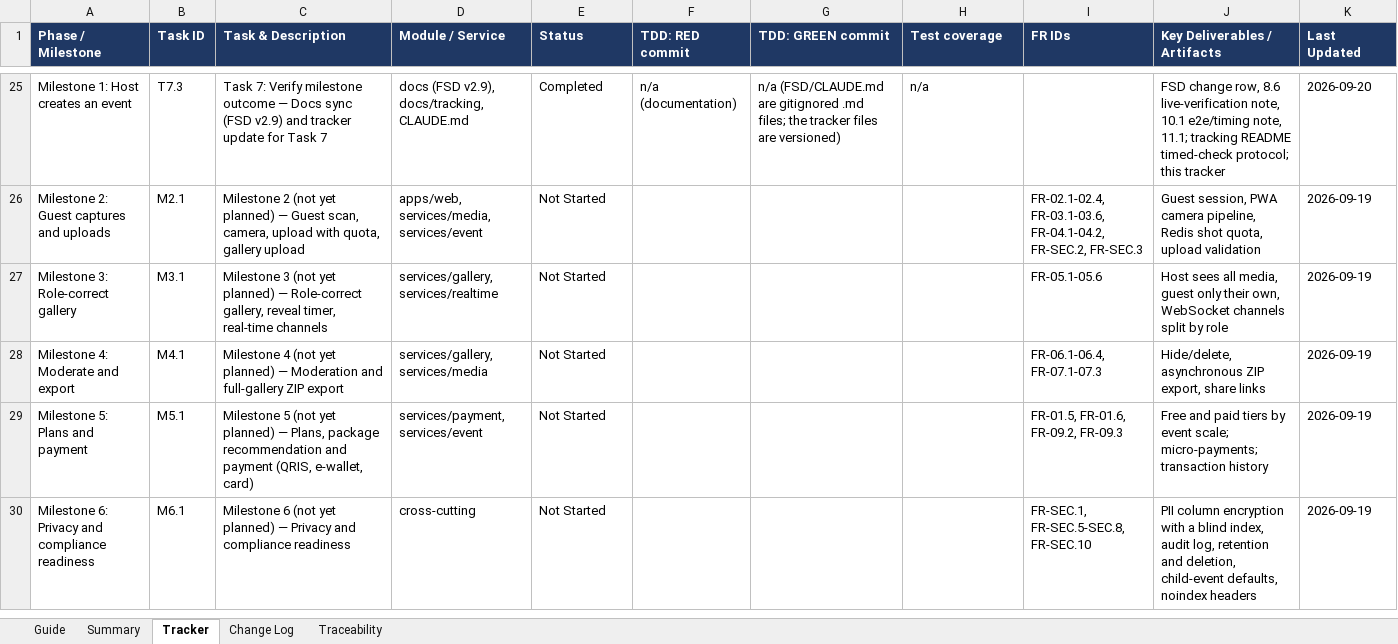
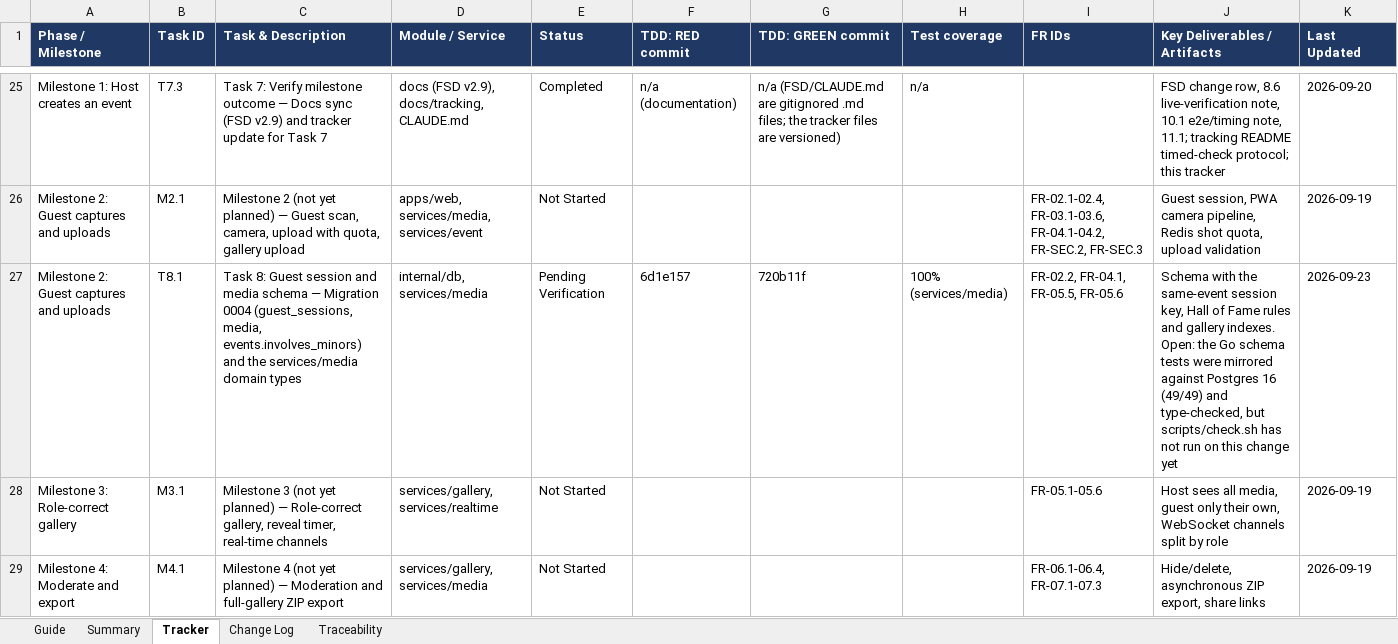
Before and after one commit to Briyantama/SELA, an Excel workbook: docs/tracking/SELA_Progress_Tracker.xlsx, sheet Tracker, drawn as a sheet; only a part is shown, gaps mark what is left out; the shorter side is filled out with more unchanged rows; values as stored, in another font and other column widths than the file's, no borders; conditional formats not drawn; the diff names each change by its address in the sheet, - before the commit and + after, or states it on an @@ line.

```diff
--- a/docs/tracking/SELA_Progress_Tracker.xlsx (sheet Tracker)
+++ b/docs/tracking/SELA_Progress_Tracker.xlsx (sheet Tracker)
+row 27: Milestone 2: Guest captures and uploads | T8.1 | Task 8: Guest session and media schema — Migration 0004 (guest_sessions, media, events.involves_minors) and the services/media domain types | internal/db, services/media | Pending Verification | 6d1e157 | 720b11f | 100% (services/media) | FR-02.2, FR-04.1, FR-05.5, FR-05.6 | Schema with the same-event session key, Hall of Fame rules and gallery indexes. Open: the Go schema tests were mirrored against Postgres 16 (49/49) and type-checked, but scripts/check.sh has not run on this change yet | 2026-09-23
```
Also changed, not shown: sheet Change Log, sheet Traceability, sheet Guide, 4 other files.
